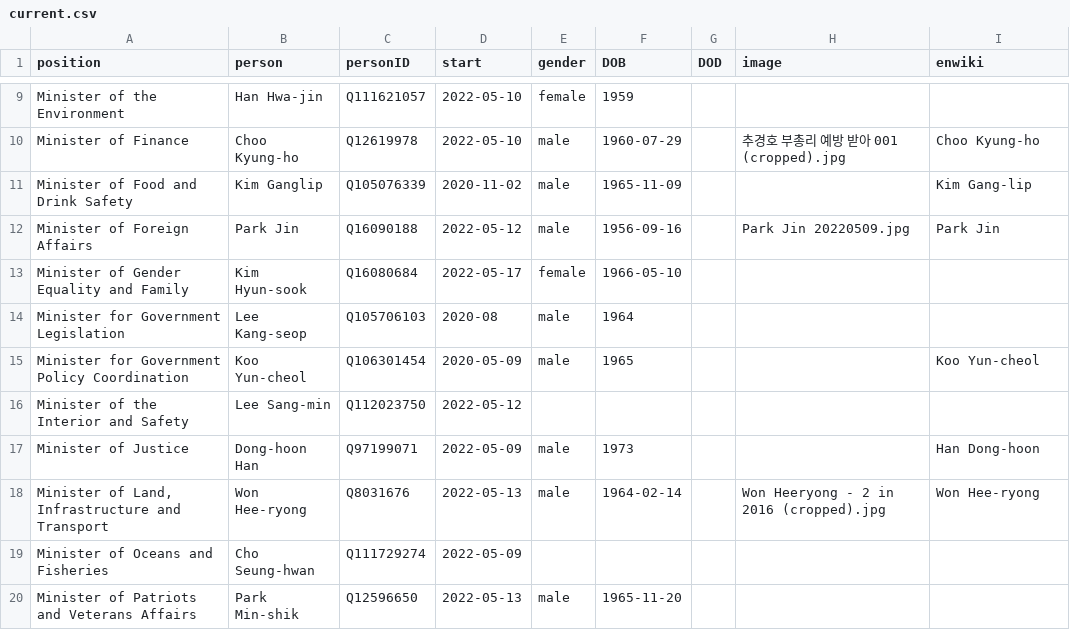
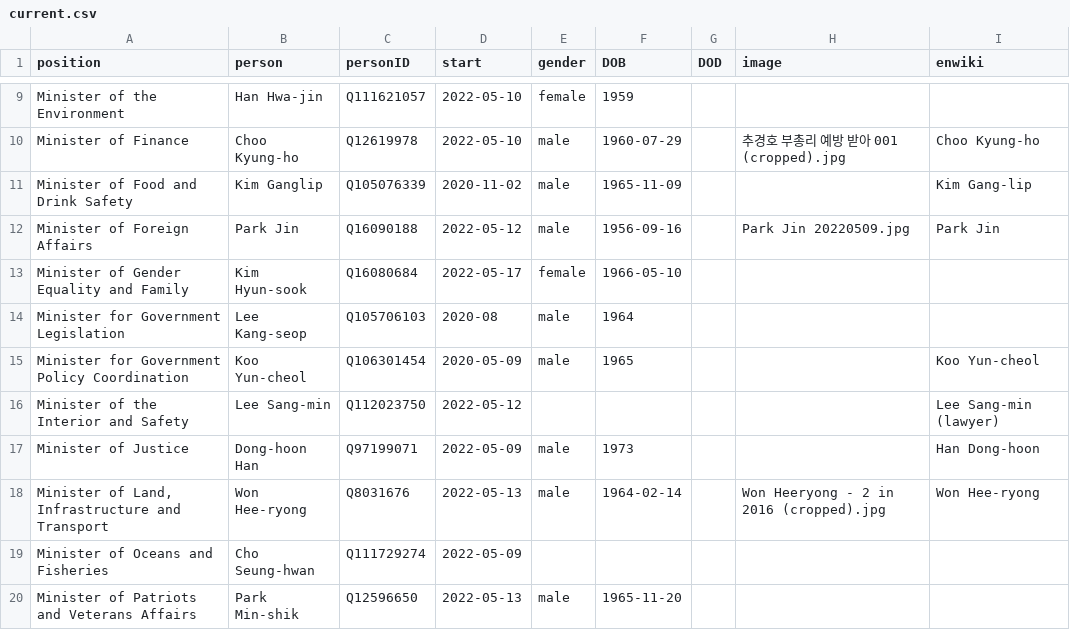
Before and after one commit to every-politician-scrapers/south-korea-ministers, a CSV file: html/current.csv, drawn as a sheet; only a part is shown, gaps mark what is left out.

```diff
--- a/html/current.csv
+++ b/html/current.csv
@@ -15,3 +15,3 @@ Minister for Government Legislation,Lee Kang-seop,Q105706103,2020-08,male,1964,,
 Minister for Government Policy Coordination,Koo Yun-cheol,Q106301454,2020-05-09,male,1965,,,Koo Yun-cheol
-Minister of the Interior and Safety,Lee Sang-min,Q112023750,2022-05-12,,,,,
+Minister of the Interior and Safety,Lee Sang-min,Q112023750,2022-05-12,,,,,Lee Sang-min (lawyer)
 Minister of Justice,Dong-hoon Han,Q97199071,2022-05-09,male,1973,,,Han Dong-hoon
```
Also changed, not shown: html/holders21.csv.
